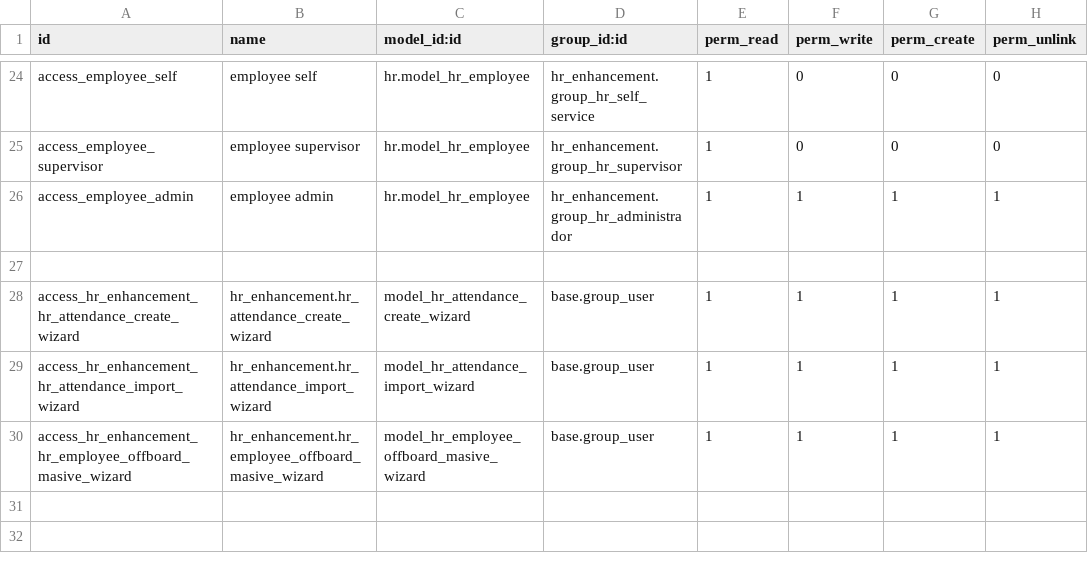
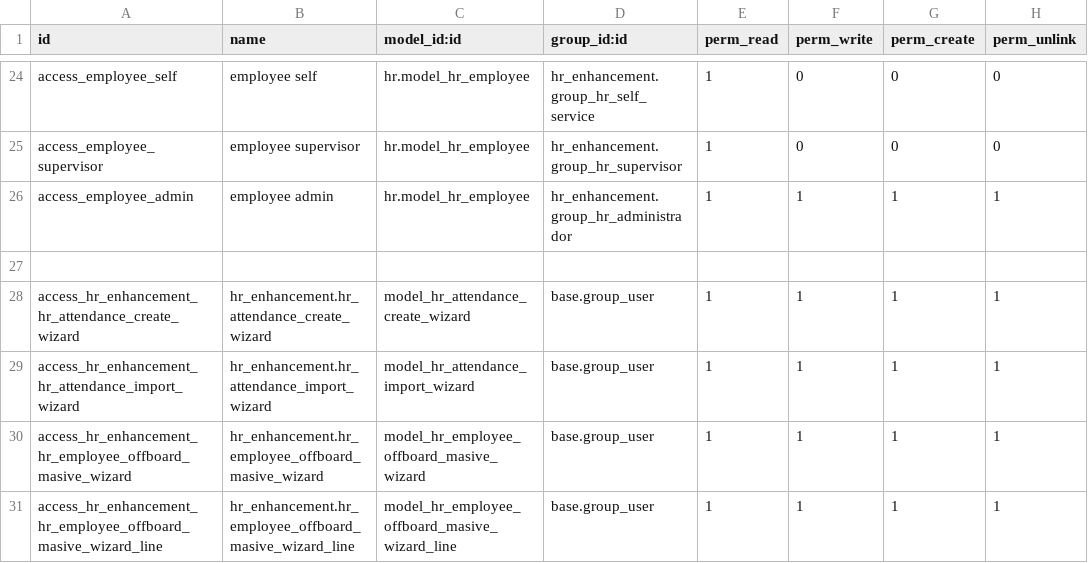
Before and after one commit to etarsi/odoo-custom-addons, a CSV file: et/hr_enhancement/security/ir.model.access.csv, drawn as a sheet; only a part is shown, gaps mark what is left out; the diff names each change by its address in the sheet, - before the commit and + after, or states it on an @@ line.

Commit message:
feat: se agrego las bajas masivas para los empleados

```diff
--- a/et/hr_enhancement/security/ir.model.access.csv
+++ b/et/hr_enhancement/security/ir.model.access.csv
+row 31: access_hr_enhancement_hr_employee_offboard_masive_wizard_line | hr_enhancement.hr_employee_offboard_masive_wizard_line | model_hr_employee_offboard_masive_wizard_line | base.group_user | 1 | 1 | 1 | 1
```
